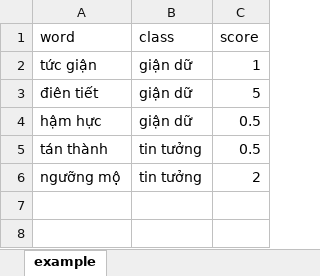
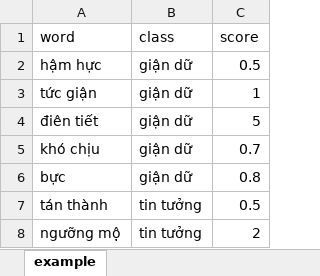
Before and after one commit to rain1024/emotion, an Excel workbook: database/levels.xlsx, sheet example, drawn as a sheet; values as stored, in another font and other column widths than the file's, no borders; charts and pictures not drawn; the diff names each change by its address in the sheet, - before the commit and + after, or states it on an @@ line.

```diff
--- a/database/levels.xlsx (sheet example)
+++ b/database/levels.xlsx (sheet example)
@@ row 4 moved to row 2: hậm hực @@
+row 5: khó chịu | giận dữ | 0.7
+row 6: bực | giận dữ | 0.8
```
Also changed, not shown: charts or pictures, database/emotions.xlsx, database/synonym.xlsx, 6 other files.
